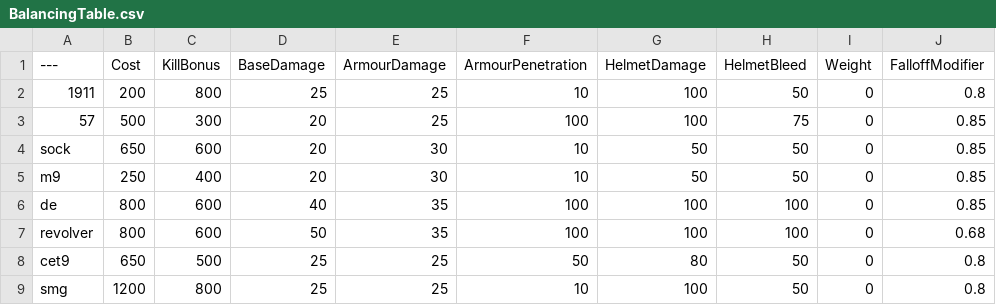
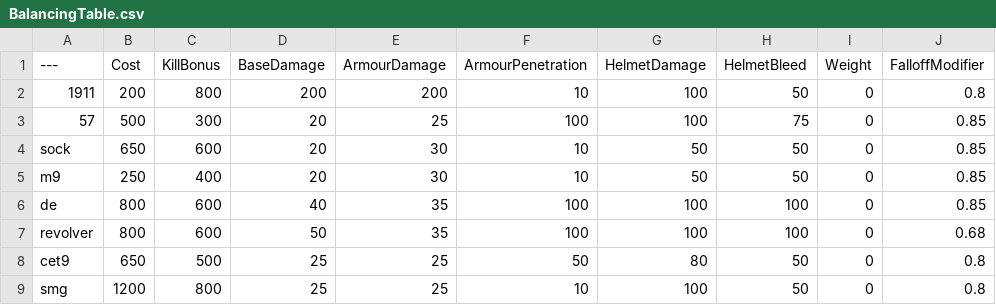
Before and after one commit to Chika0727/Blob1, a CSV file: BalancingTable.csv, drawn as a sheet; only a part is shown; the diff names each change by its address in the sheet, - before the commit and + after, or states it on an @@ line.

Commit message:
Update BalancingTable.csv

```diff
--- a/BalancingTable.csv
+++ b/BalancingTable.csv
-D2 (BaseDamage): 25
+D2 (BaseDamage): 200
-E2 (ArmourDamage): 25
+E2 (ArmourDamage): 200
```
